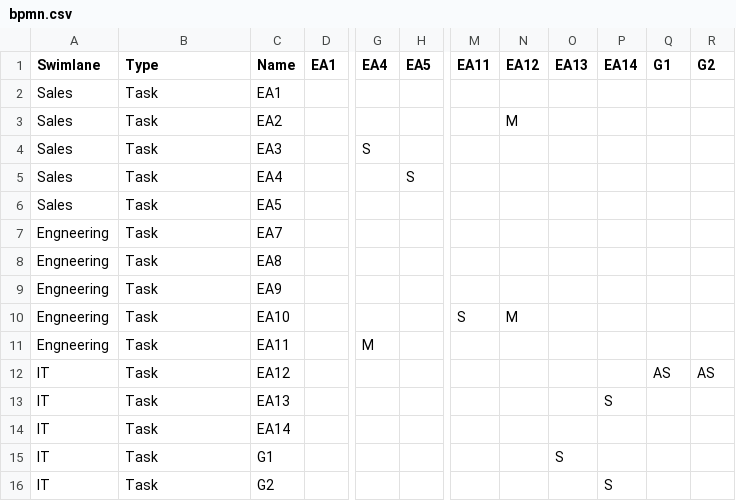
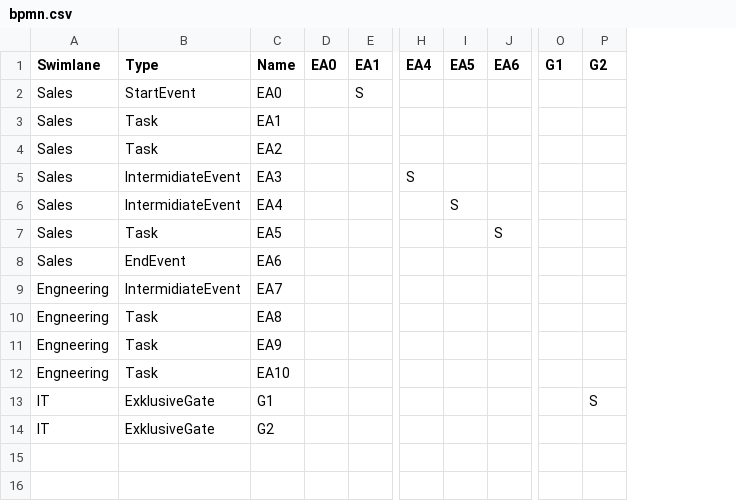
Before and after one commit to Clement-RR/MCMAPP, a CSV file: uploads/bpmn.csv, drawn as a sheet; only a part is shown, gaps mark what is left out; removed rows and columns are numbered as before the commit, all else as after; rows hold the shown columns only; the diff names each change by its address in the sheet, - before the commit and + after, or states it on an @@ line.

```diff
--- a/uploads/bpmn.csv
+++ b/uploads/bpmn.csv
+column D (EA0), empty
+column J (EA6), row 7: S
-column M (EA11), row 10: S
-column N (EA12), rows 3-10: M |  |  |  |  |  |  | M
-column O (EA13), row 15: S
-column P (EA14), row 16: S
+row 2: Sales | StartEvent | EA0 |  | S
-B5:B6 (Type): Task
+B5:B6 (Type): IntermidiateEvent
+row 8: Sales | EndEvent | EA6
-B9 (Type): Task
+B9 (Type): IntermidiateEvent
-row 11: Engneering | Task | EA11 |  | M
-row 12: IT | Task | EA12 |  |  |  |  |  |  |  | AS | AS
-row 13: IT | Task | EA13 |  |  |  |  |  |  | S
-row 14: IT | Task | EA14
-B13:B14 (Type): Task
+B13:B14 (Type): ExklusiveGate
-P13 (G2): (empty)
+P13 (G2): S
```
Also changed, not shown: uploads/change_attribute.csv, uploads/change_vector.csv, 50 other files.
